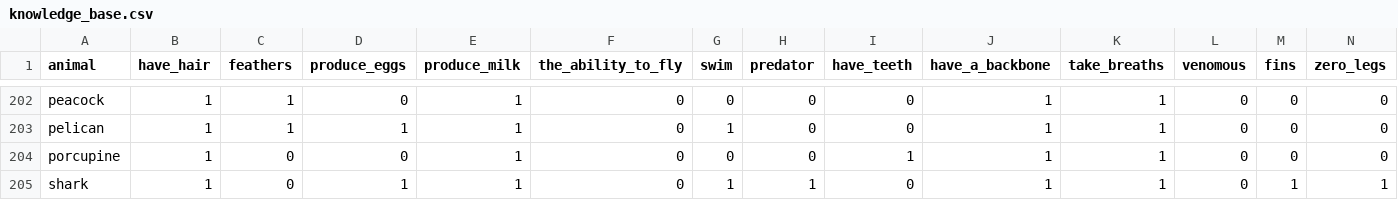
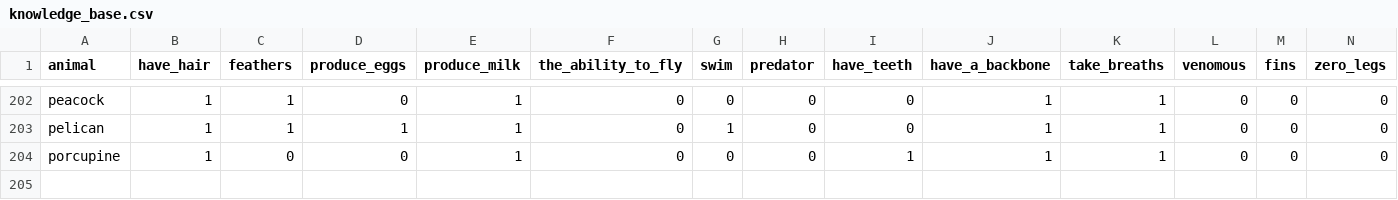
Before and after one commit to Rodrigo163/twenty-questions, a CSV file: code/knowledge_base.csv, drawn as a sheet; only a part is shown, gaps mark what is left out; rows hold the shown columns only; the diff names each change by its address in the sheet, - before the commit and + after, or states it on an @@ line.

```diff
--- a/code/knowledge_base.csv
+++ b/code/knowledge_base.csv
-row 205: shark | 1 | 0 | 1 | 1 | 0 | 1 | 1 | 0 | 1 | 1 | 0 | 1 | 1
```
Also changed, not shown: 2 other files.
